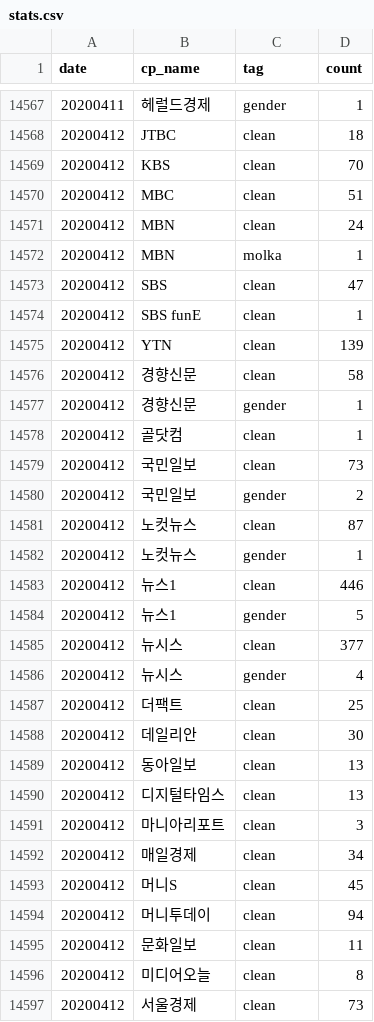
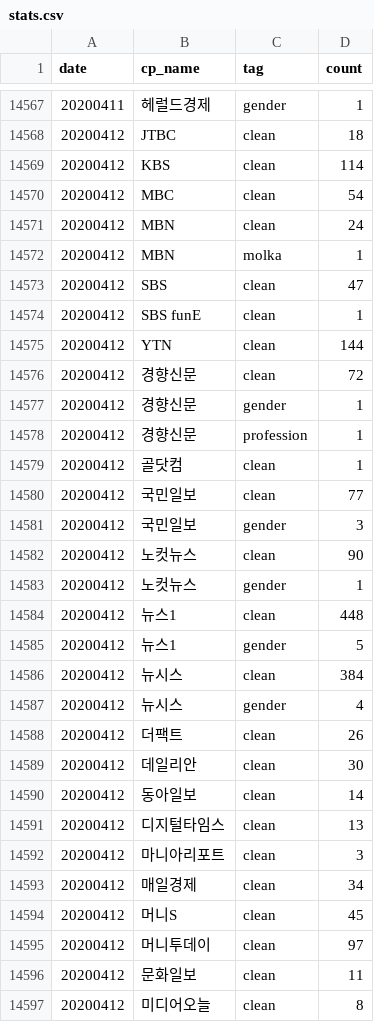
Before and after one commit to misogynyX/done-it-again, a CSV file: docs/_data/stats.csv, drawn as a sheet; only a part is shown, gaps mark what is left out; the shorter side is filled out with more unchanged rows; the diff covers the shown part only.

```diff
--- a/docs/_data/stats.csv
+++ b/docs/_data/stats.csv
@@ -14568,4 +14568,4 @@ date,cp_name,tag,count
 20200412,JTBC,clean,18
-20200412,KBS,clean,70
-20200412,MBC,clean,51
+20200412,KBS,clean,114
+20200412,MBC,clean,54
 20200412,MBN,clean,24
@@ -14574,17 +14574,18 @@ date,cp_name,tag,count
 20200412,SBS funE,clean,1
-20200412,YTN,clean,139
-20200412,경향신문,clean,58
+20200412,YTN,clean,144
+20200412,경향신문,clean,72
 20200412,경향신문,gender,1
+20200412,경향신문,profession,1
 20200412,골닷컴,clean,1
-20200412,국민일보,clean,73
-20200412,국민일보,gender,2
-20200412,노컷뉴스,clean,87
+20200412,국민일보,clean,77
+20200412,국민일보,gender,3
+20200412,노컷뉴스,clean,90
 20200412,노컷뉴스,gender,1
-20200412,뉴스1,clean,446
+20200412,뉴스1,clean,448
 20200412,뉴스1,gender,5
-20200412,뉴시스,clean,377
+20200412,뉴시스,clean,384
 20200412,뉴시스,gender,4
-20200412,더팩트,clean,25
+20200412,더팩트,clean,26
 20200412,데일리안,clean,30
-20200412,동아일보,clean,13
+20200412,동아일보,clean,14
 20200412,디지털타임스,clean,13
@@ -14593,3 +14594,3 @@ date,cp_name,tag,count
 20200412,머니S,clean,45
-20200412,머니투데이,clean,94
+20200412,머니투데이,clean,97
 20200412,문화일보,clean,11
```
Also changed, not shown: 1 added row and 12 edited cells elsewhere in this file, docs/_data/stats_best_cps.csv, docs/_data/stats_daily.csv, 2 other files.
